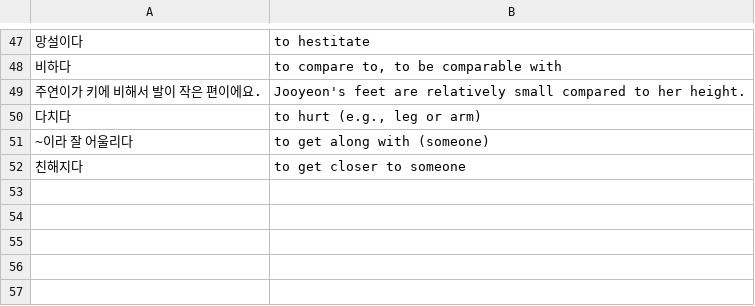
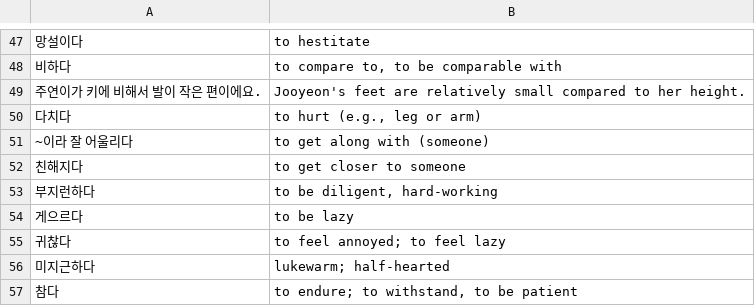
Before and after one commit to bryanesmith/flashcards, a CSV file: Active/Korean Language/Essential Verbs.csv, drawn as a sheet; only a part is shown, gaps mark what is left out; the diff names each change by its address in the sheet, - before the commit and + after, or states it on an @@ line.

Commit message:
several essential verbs

```diff
--- a/Active/Korean Language/Essential Verbs.csv
+++ b/Active/Korean Language/Essential Verbs.csv
+row 53: 부지런하다 | to be diligent, hard-working
+row 54: 게으르다 | to be lazy
+row 55: 귀찮다 | to feel annoyed; to feel lazy
+row 56: 미지근하다 | lukewarm; half-hearted
+row 57: 참다 | to endure; to withstand, to be patient
```
